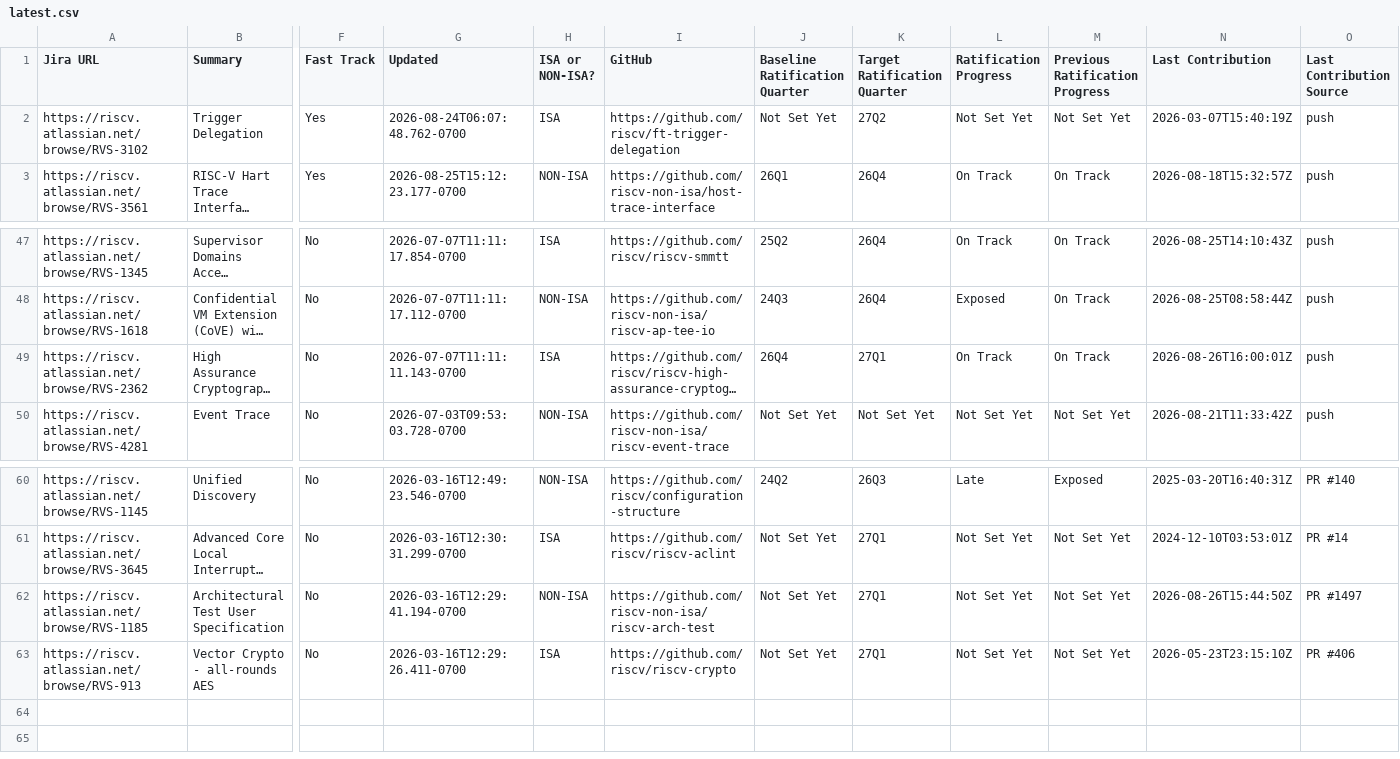
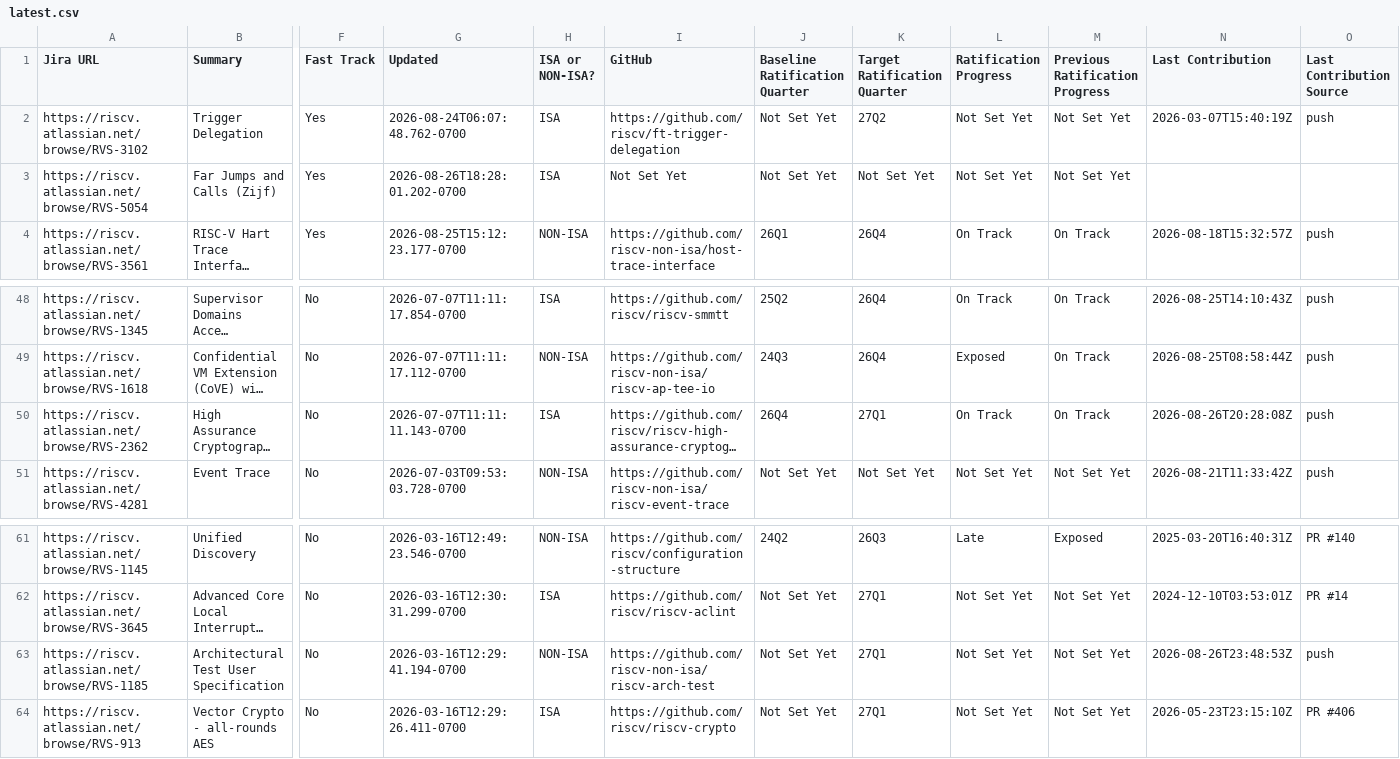
Before and after one commit to riscv/adm-spec-dashboard, a CSV file: web-ui/public/latest.csv, drawn as a sheet; only a part is shown, gaps mark what is left out; long unchanged cells end in …; addresses are those after the commit; rows hold the shown columns only; the diff names each change by its address in the sheet, - before the commit and + after, or states it on an @@ line.

```diff
--- a/web-ui/public/latest.csv
+++ b/web-ui/public/latest.csv
+row 3: https://riscv.atlassian.net/browse/RVS-5054 | Far Jumps and Calls (Zijf) | Yes | 2026-08-26T18:28:01.202-0700 | ISA | Not Set Yet | Not Set Yet | Not Set Yet | Not Set Yet | Not Set Yet
-N50 (Last Contribution): 2026-08-26T16:00:01Z
+N50 (Last Contribution): 2026-08-26T20:28:08Z
-N63 (Last Contribution): 2026-08-26T15:44:50Z
+N63 (Last Contribution): 2026-08-26T23:48:53Z
-O63 (Last Contribution Source): PR #1497
+O63 (Last Contribution Source): push
```
Also changed, not shown: 1 other file.
